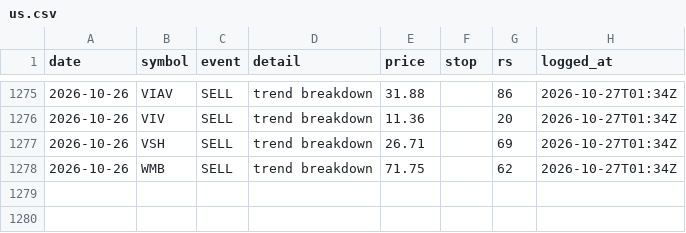
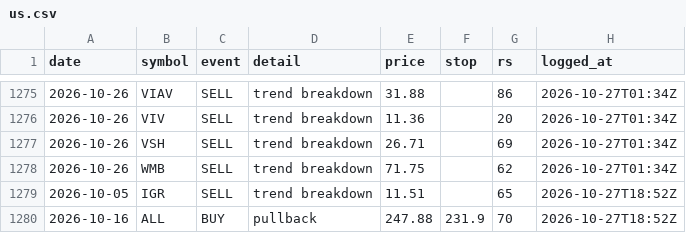
Before and after one commit to chndr-prksh/ledgerline, a CSV file: ledger/us.csv, drawn as a sheet; only a part is shown, gaps mark what is left out; the diff names each change by its address in the sheet, - before the commit and + after, or states it on an @@ line.

```diff
--- a/ledger/us.csv
+++ b/ledger/us.csv
+row 1279: 2026-10-05 | IGR | SELL | trend breakdown | 11.51 |  | 65 | 2026-10-27T18:52Z
+row 1280: 2026-10-16 | ALL | BUY | pullback | 247.88 | 231.9 | 70 | 2026-10-27T18:52Z
```
Also changed, not shown: ledger/nse.csv.
